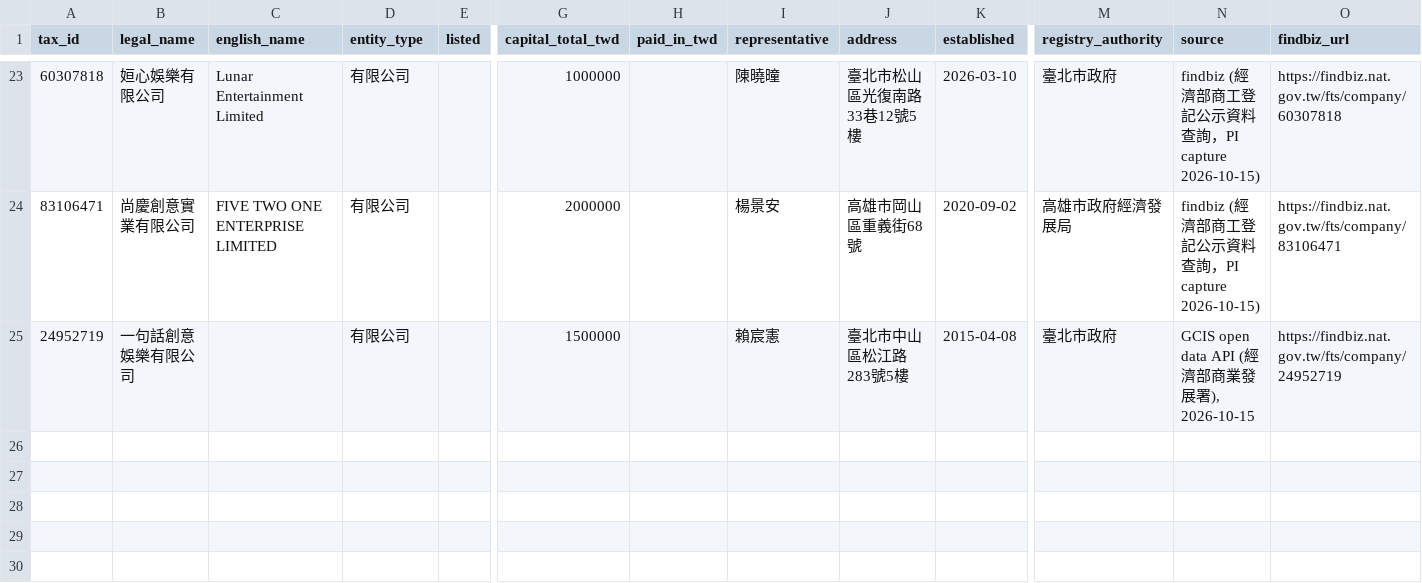
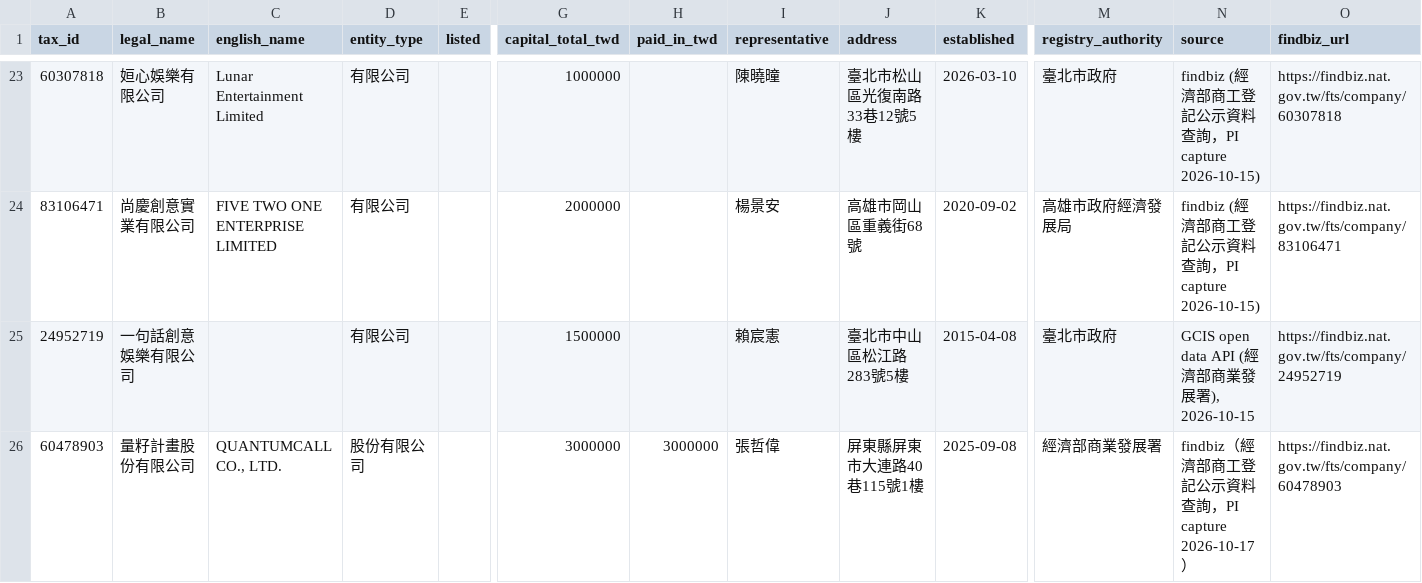
Before and after one commit to samyipstt/tw-election-day-events, a CSV file: data/entities_registry.csv, drawn as a sheet; only a part is shown, gaps mark what is left out; rows hold the shown columns only; the diff names each change by its address in the sheet, - before the commit and + after, or states it on an @@ line.

```diff
--- a/data/entities_registry.csv
+++ b/data/entities_registry.csv
+row 26: 60478903 | 量籽計畫股份有限公司 | QUANTUMCALL CO., LTD. | 股份有限公司 |  | 3000000 | 3000000 | 張哲偉 | 屏東縣屏東市大連路40巷115號1樓 | 2025-09-08 | 經濟部商業發展署 | findbiz（經濟部商工登記公示資料查詢，PI capture 2026-10-17） | https://findbiz.nat.gov.tw/fts/company/60478903
```
Also changed, not shown: data/entity_holdings.csv, data/event_credits_20261128.csv, 7 other files.
